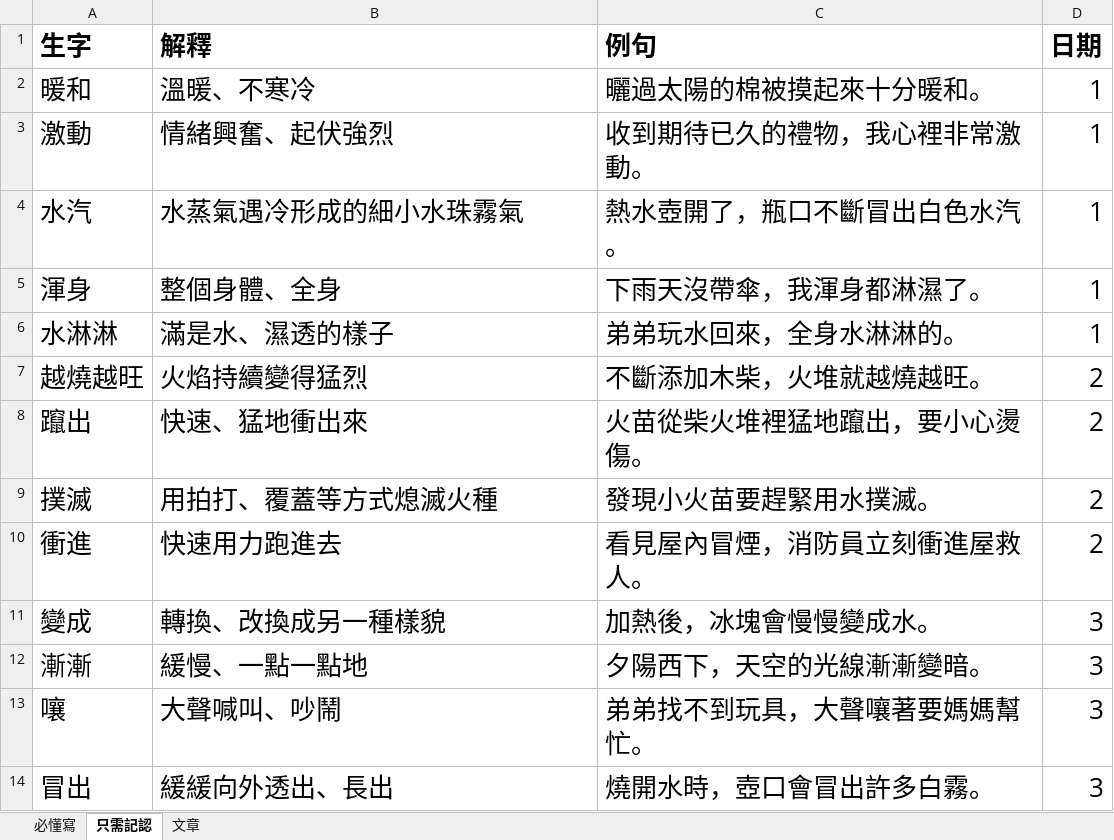
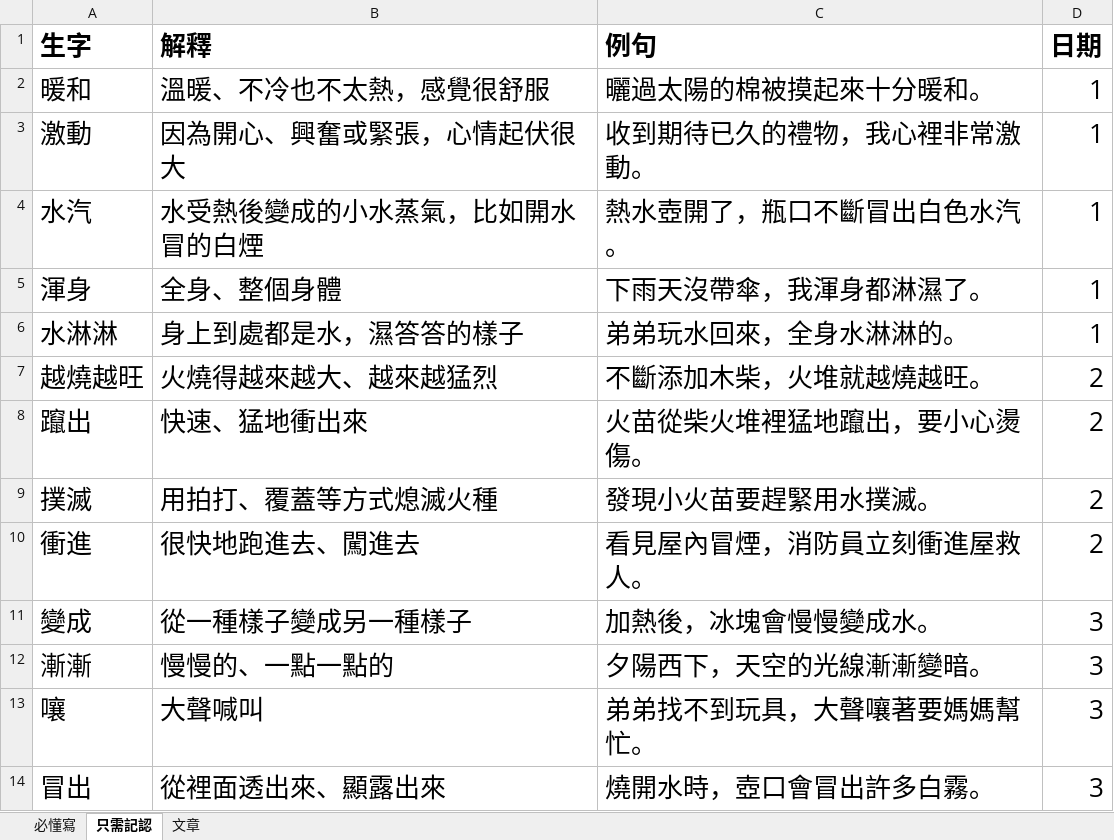
Before and after one commit to vizaiweb/ChineseLearning, an Excel workbook: data/chinese/P2T3_Chapter18.xlsx, sheet 只需記認, drawn as a sheet; values as stored, in another font and other column widths than the file's, no borders; the diff names each change by its address in the sheet, - before the commit and + after, or states it on an @@ line.

```diff
--- a/data/chinese/P2T3_Chapter18.xlsx (sheet 只需記認)
+++ b/data/chinese/P2T3_Chapter18.xlsx (sheet 只需記認)
-B2 (解釋): 溫暖、不寒冷
+B2 (解釋): 溫暖、不冷也不太熱，感覺很舒服
-B3 (解釋): 情緒興奮、起伏強烈
+B3 (解釋): 因為開心、興奮或緊張，心情起伏很大
-B4 (解釋): 水蒸氣遇冷形成的細小水珠霧氣
+B4 (解釋): 水受熱後變成的小水蒸氣，比如開水冒的白煙
-B5 (解釋): 整個身體、全身
+B5 (解釋): 全身、整個身體
-B6 (解釋): 滿是水、濕透的樣子
+B6 (解釋): 身上到處都是水，濕答答的樣子
-B7 (解釋): 火焰持續變得猛烈
+B7 (解釋): 火燒得越來越大、越來越猛烈
-B10 (解釋): 快速用力跑進去
+B10 (解釋): 很快地跑進去、闖進去
-B11 (解釋): 轉換、改換成另一種樣貌
+B11 (解釋): 從一種樣子變成另一種樣子
-B12 (解釋): 緩慢、一點一點地
+B12 (解釋): 慢慢的、一點一點的
-B13 (解釋): 大聲喊叫、吵鬧
+B13 (解釋): 大聲喊叫
-B14 (解釋): 緩緩向外透出、長出
+B14 (解釋): 從裡面透出來、顯露出來
```
Also changed, not shown: data/chinese/P2T3_Chapter13.xlsx, data/chinese/P2T3_Chapter16.xlsx, 4 other files.
